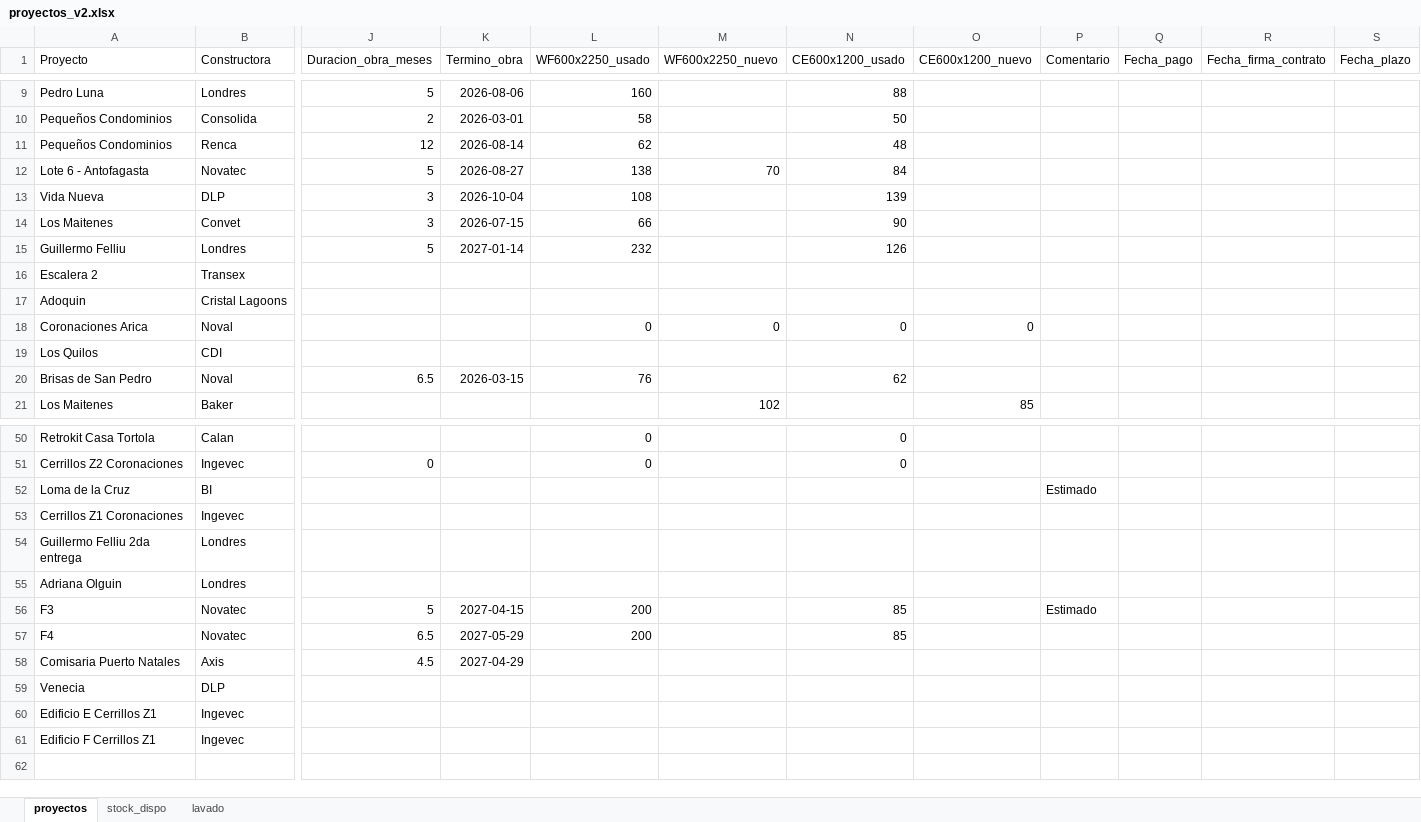
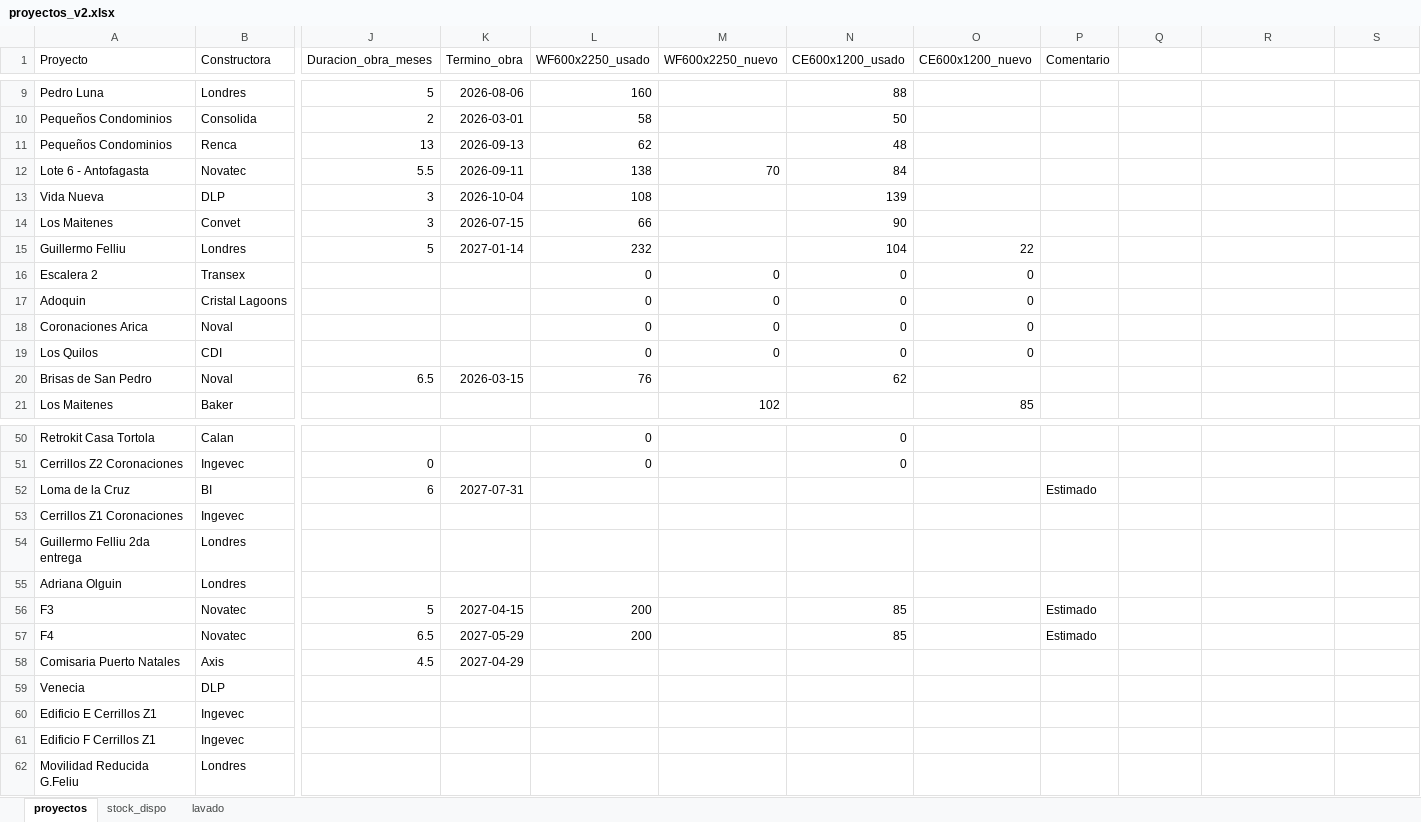
Before and after one commit to c-izquierdo/Produccion, an Excel workbook: proyectos_v2.xlsx, sheet proyectos, drawn as a sheet; only a part is shown, gaps mark what is left out; values as stored, in another font and other column widths than the file's, no borders; rows hold the shown columns only; the diff covers the shown part only; the diff names each change by its address in the sheet, - before the commit and + after, or states it on an @@ line.

Commit message:
Actualización de datos desde Streamlit

```diff
--- a/proyectos_v2.xlsx (sheet proyectos)
+++ b/proyectos_v2.xlsx (sheet proyectos)
-Q1: Fecha_pago
+Q1: (empty)
-R1: Fecha_firma_contrato
+R1: (empty)
-S1: Fecha_plazo
+S1: (empty)
-J11 (Duracion_obra_meses): 12
+J11 (Duracion_obra_meses): 13
-K11 (Termino_obra): 2026-08-14
+K11 (Termino_obra): 2026-09-13
-J12 (Duracion_obra_meses): 5
+J12 (Duracion_obra_meses): 5.5
-K12 (Termino_obra): 2026-08-27
+K12 (Termino_obra): 2026-09-11
-N15 (CE600x1200_usado): 126
+N15 (CE600x1200_usado): 104
-O15 (CE600x1200_nuevo): (empty)
+O15 (CE600x1200_nuevo): 22
-L16:L17 (WF600x2250_usado): (empty)
+L16:L17 (WF600x2250_usado): 0
-M16:M17 (WF600x2250_nuevo): (empty)
+M16:M17 (WF600x2250_nuevo): 0
-N16:N17 (CE600x1200_usado): (empty)
+N16:N17 (CE600x1200_usado): 0
-O16:O17 (CE600x1200_nuevo): (empty)
+O16:O17 (CE600x1200_nuevo): 0
-L19 (WF600x2250_usado): (empty)
+L19 (WF600x2250_usado): 0
-M19 (WF600x2250_nuevo): (empty)
+M19 (WF600x2250_nuevo): 0
-N19 (CE600x1200_usado): (empty)
+N19 (CE600x1200_usado): 0
-O19 (CE600x1200_nuevo): (empty)
+O19 (CE600x1200_nuevo): 0
-J52 (Duracion_obra_meses): (empty)
+J52 (Duracion_obra_meses): 6
-K52 (Termino_obra): (empty)
+K52 (Termino_obra): 2027-07-31
-P57 (Comentario): (empty)
+P57 (Comentario): Estimado
+row 62: Movilidad Reducida G.Feliu | Londres
```
Also changed, not shown: 3 edited cells elsewhere in this sheet.
